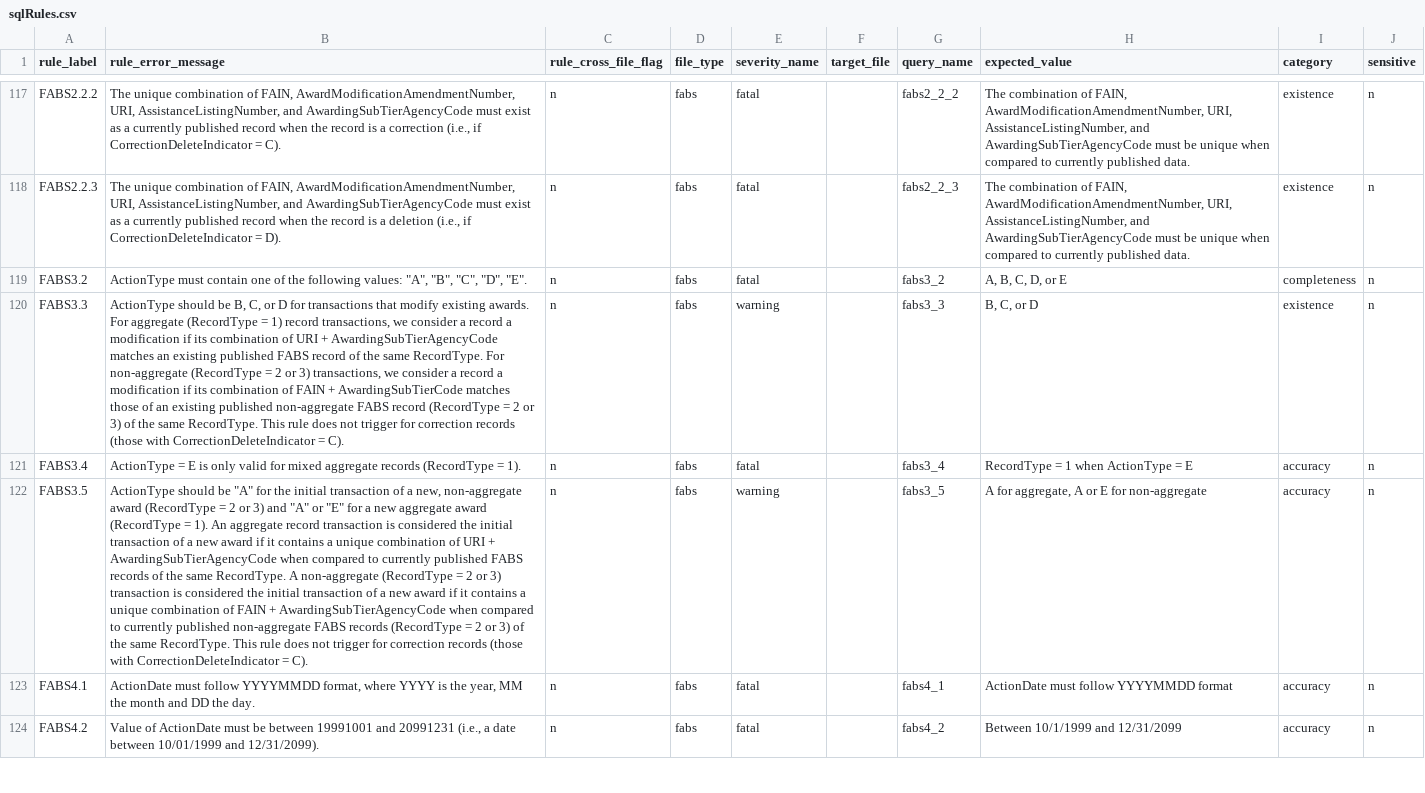
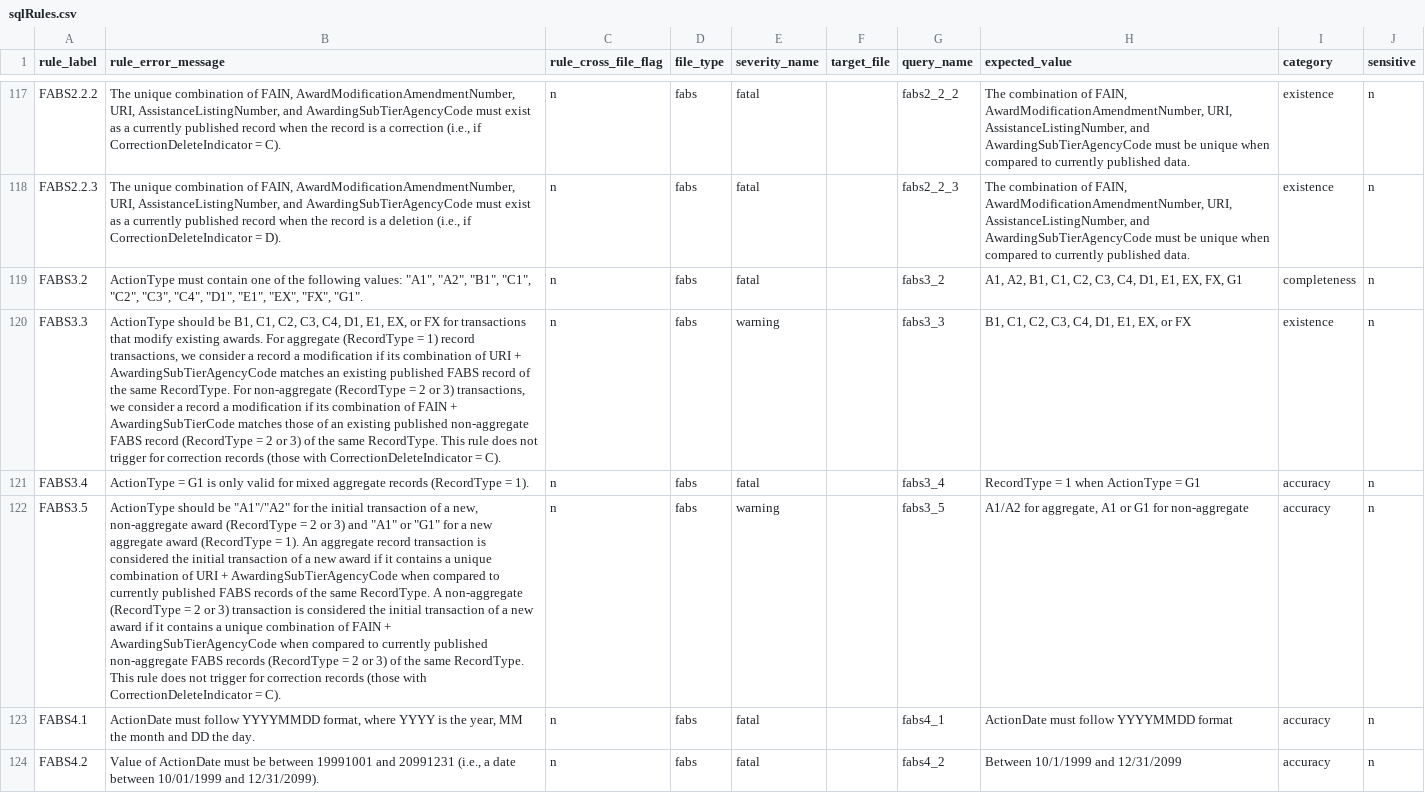
Before and after one commit to fedspendingtransparency/data-act-broker-backend, a CSV file: dataactvalidator/config/sqlrules/sqlRules.csv, drawn as a sheet; only a part is shown, gaps mark what is left out; the diff names each change by its address in the sheet, - before the commit and + after, or states it on an @@ line.

Commit message:
Updating FABS3 for new action types

```diff
--- a/dataactvalidator/config/sqlrules/sqlRules.csv
+++ b/dataactvalidator/config/sqlrules/sqlRules.csv
-B119 (rule_error_message): …following values: "A", "B", "C", "D", "E".
+B119 (rule_error_message): …following values: "A1", "A2", "B1", "C1", "C2", "C3", "C4", "D1", "E1", "EX", "FX", "G1".
-H119 (expected_value): A, B, C, D, or E
+H119 (expected_value): A1, A2, B1, C1, C2, C3, C4, D1, E1, EX, FX, G1
-B120 (rule_error_message): …should be B, C, or D for transactions…
+B120 (rule_error_message): …should be B1, C1, C2, C3, C4, D1, E1, EX, or FX for transactions…
-H120 (expected_value): B, C, or D
+H120 (expected_value): B1, C1, C2, C3, C4, D1, E1, EX, or FX
-B121 (rule_error_message): ActionType = E is only…
+B121 (rule_error_message): ActionType = G1 is only…
-H121 (expected_value): RecordType = 1 when ActionType = E
+H121 (expected_value): RecordType = 1 when ActionType = G1
-B122 (rule_error_message): …should be "A" for the initial transaction of a new, non-aggregate award (RecordType = 2 or 3) and "A" or "E" for a…
+B122 (rule_error_message): …should be "A1"/"A2" for the initial transaction of a new, non-aggregate award (RecordType = 2 or 3) and "A1" or "G1" for a…
-H122 (expected_value): A for aggregate, A or E for non-aggregate
+H122 (expected_value): A1/A2 for aggregate, A1 or G1 for non-aggregate
```
Also changed, not shown: 8 other files.
